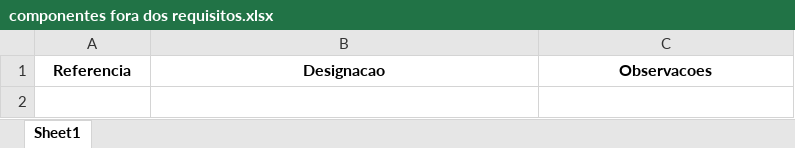
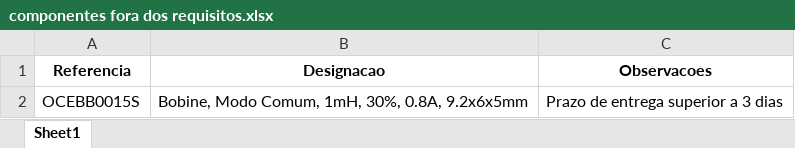
Before and after one commit to lfilipep/cota-es_tecmic, an Excel workbook: componentes fora dos requisitos.xlsx, sheet Sheet1, drawn as a sheet; values as stored, in another font and other column widths than the file's, no borders; the diff names each change by its address in the sheet, - before the commit and + after, or states it on an @@ line.

```diff
--- a/componentes fora dos requisitos.xlsx (sheet Sheet1)
+++ b/componentes fora dos requisitos.xlsx (sheet Sheet1)
+row 2: OCEBB0015S | Bobine, Modo Comum, 1mH, 30%, 0.8A, 9.2x6x5mm | Prazo de entrega superior a 3 dias
```
Also changed, not shown: melhores cotacoes.xlsx, 2 other files.
